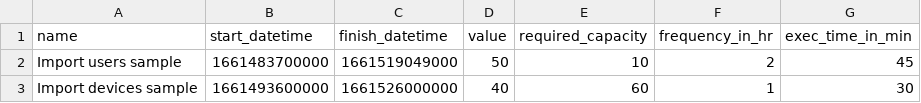
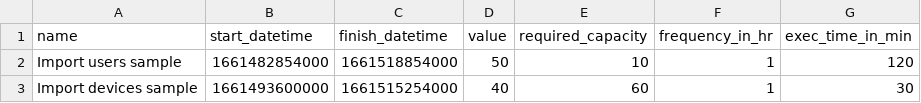
Before and after one commit to brigisroy/multitasking-scheduler-system, a CSV file: src/assets/multi_task_scheduler_template.csv, drawn as a sheet.

Commit message:
task

```diff
--- a/src/assets/multi_task_scheduler_template.csv
+++ b/src/assets/multi_task_scheduler_template.csv
@@ -1,3 +1,3 @@
 name,start_datetime,finish_datetime,value,required_capacity,frequency_in_hr,exec_time_in_min
-Import users sample,1661483700000,1661519049000,50,10,2,45
-Import devices sample,1661493600000,1661526000000,40,60,1,30
+Import users sample,1661482854000,1661518854000,50,10,1,120
+Import devices sample,1661493600000,1661515254000,40,60,1,30
```
